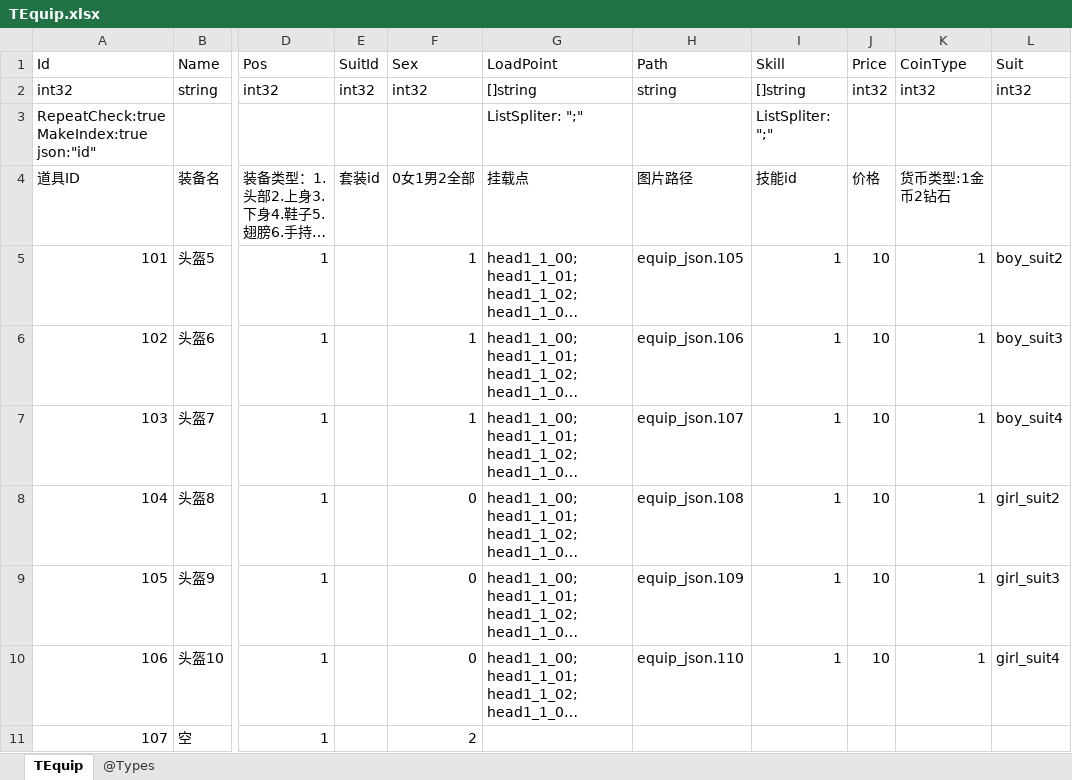
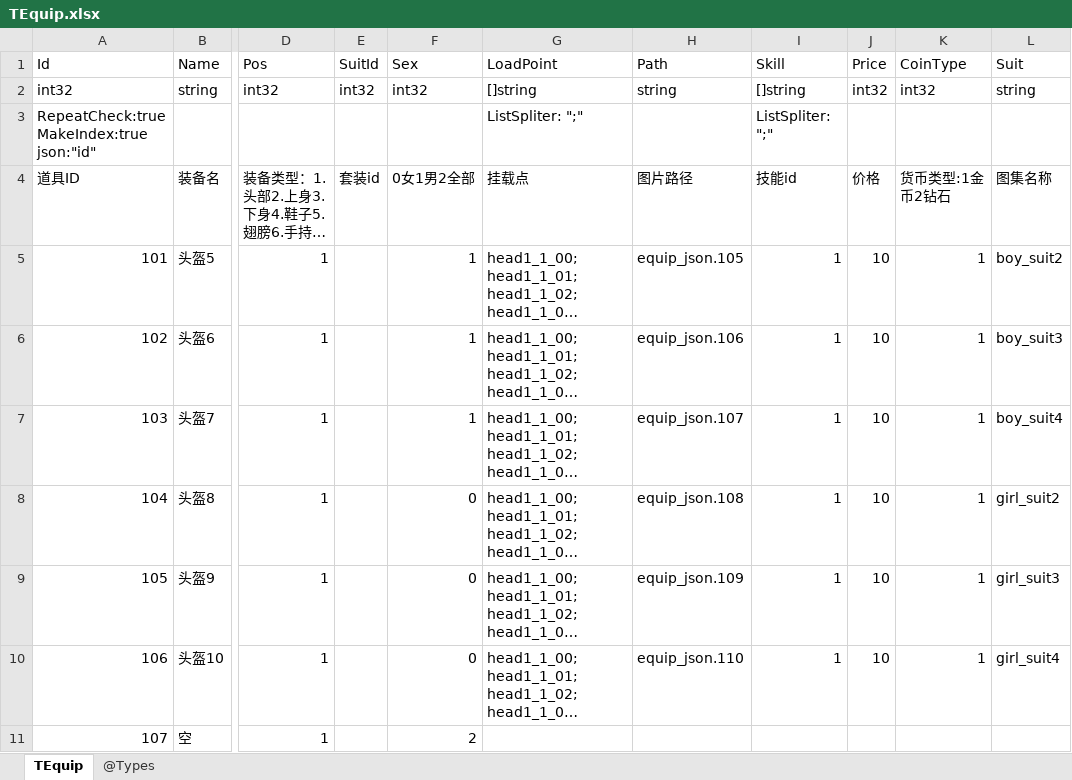
Before and after one commit to gaozhengshuang/texaspoker, an Excel workbook: docs/excel/TEquip.xlsx, sheet TEquip, drawn as a sheet; only a part is shown, gaps mark what is left out; long unchanged cells end in …; values as stored, in another font and other column widths than the file's, no borders; the diff names each change by its address in the sheet, - before the commit and + after, or states it on an @@ line.

Commit message:
装备配置

```diff
--- a/docs/excel/TEquip.xlsx (sheet TEquip)
+++ b/docs/excel/TEquip.xlsx (sheet TEquip)
-L2 (Suit): int32
+L2 (Suit): string
-L4 (Suit): (empty)
+L4 (Suit): 图集名称
```
